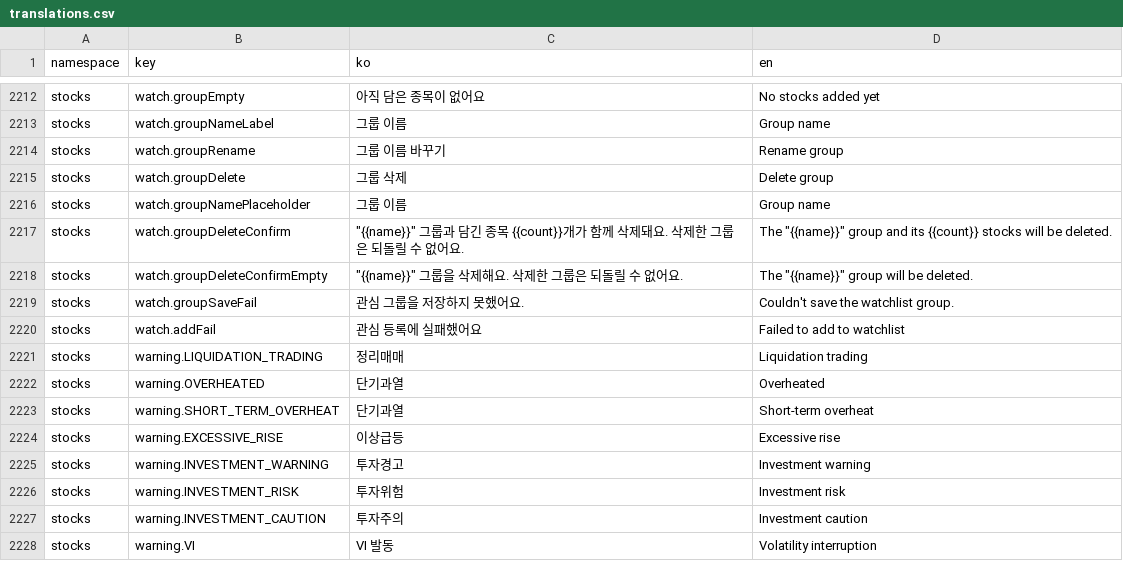
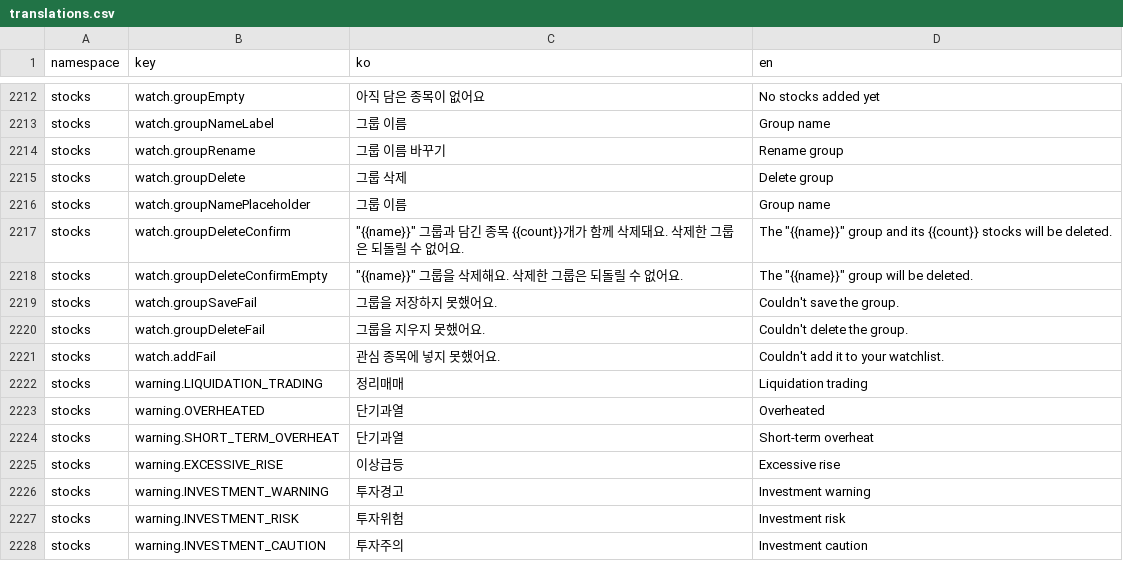
Before and after one commit to lshdainty/groo-damda-front, a CSV file: i18n/translations.csv, drawn as a sheet; only a part is shown, gaps mark what is left out; the shorter side is filled out with more unchanged rows.

```diff
--- a/i18n/translations.csv
+++ b/i18n/translations.csv
@@ -2218,4 +2218,5 @@ stocks,watch.groupDeleteConfirm,"""{{name}}"" 그룹과 담긴 종목 {{count}}
 stocks,watch.groupDeleteConfirmEmpty,"""{{name}}"" 그룹을 삭제해요. 삭제한 그룹은 되돌릴 수 없어요.","The ""{{name}}"" group will be deleted."
-stocks,watch.groupSaveFail,관심 그룹을 저장하지 못했어요.,Couldn't save the watchlist group.
-stocks,watch.addFail,관심 등록에 실패했어요,Failed to add to watchlist
+stocks,watch.groupSaveFail,그룹을 저장하지 못했어요.,Couldn't save the group.
+stocks,watch.groupDeleteFail,그룹을 지우지 못했어요.,Couldn't delete the group.
+stocks,watch.addFail,관심 종목에 넣지 못했어요.,Couldn't add it to your watchlist.
 stocks,warning.LIQUIDATION_TRADING,정리매매,Liquidation trading
```
Also changed, not shown: 6 other files.
